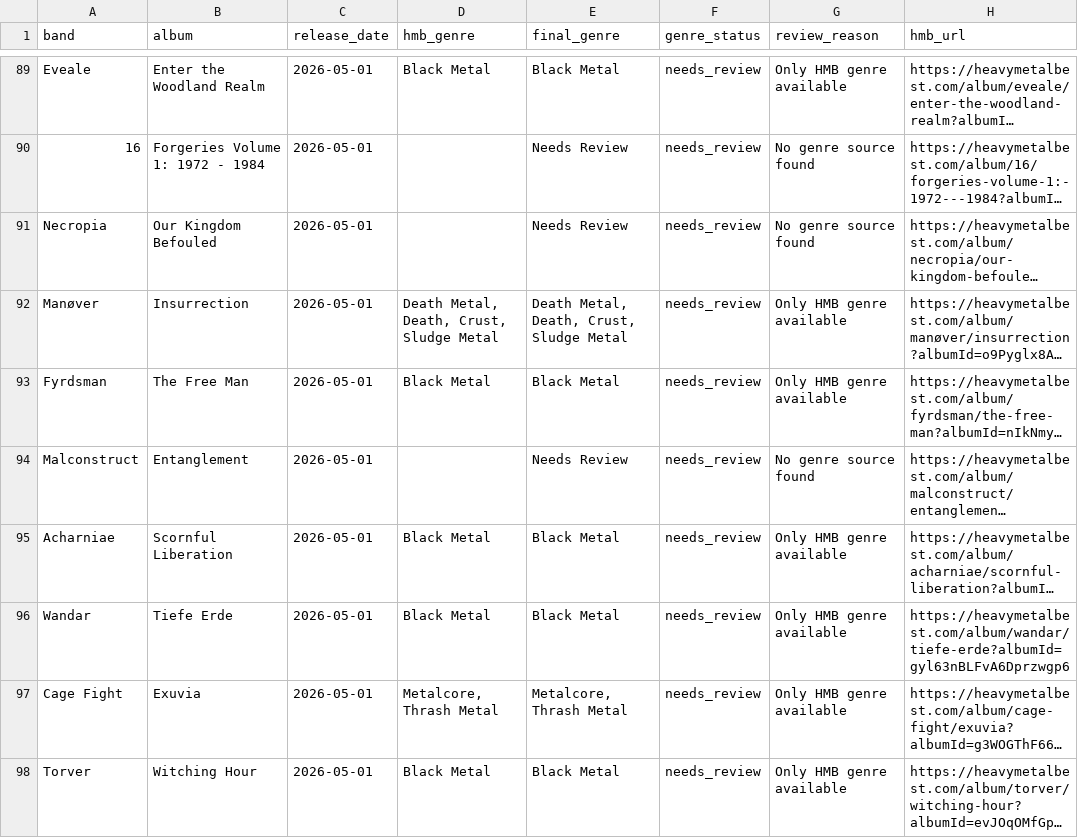
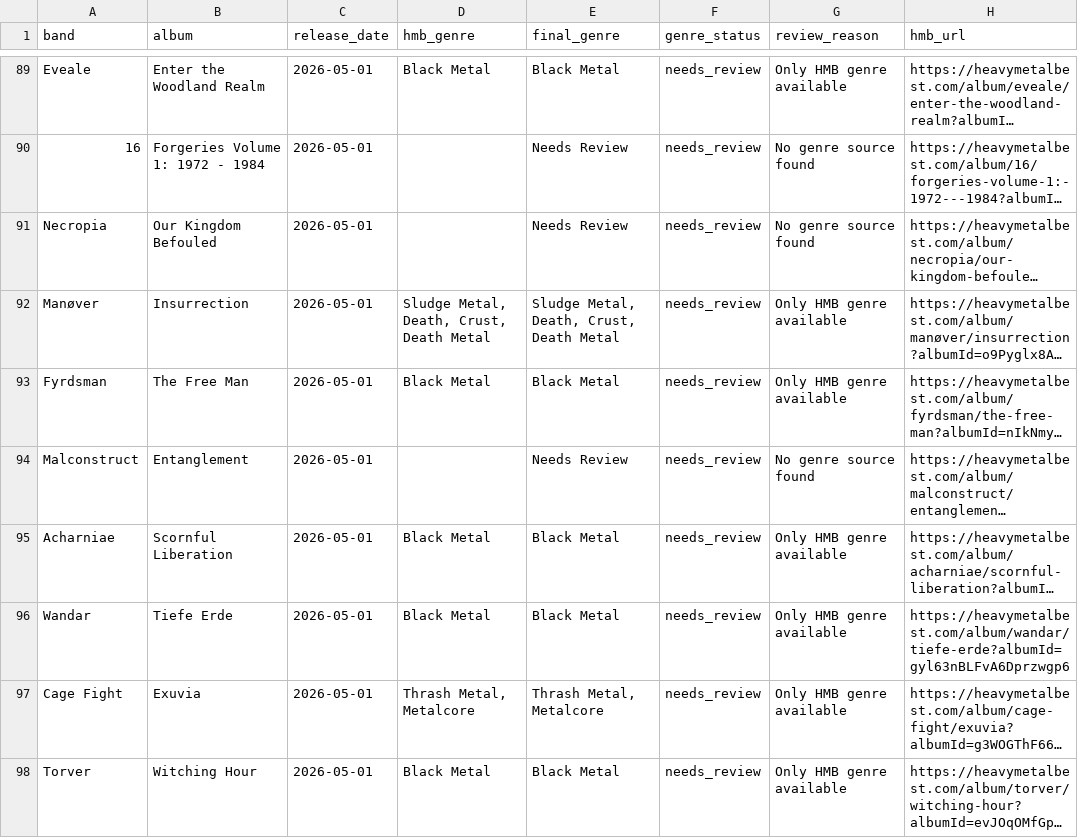
Before and after one commit to haukster1982/releases, a CSV file: data/unresolved_genres.csv, drawn as a sheet; only a part is shown, gaps mark what is left out; long unchanged cells end in …; the diff covers the shown part only; the diff names each change by its address in the sheet, - before the commit and + after, or states it on an @@ line.

```diff
--- a/data/unresolved_genres.csv
+++ b/data/unresolved_genres.csv
-D92 (hmb_genre): Death Metal, Death, Crust, Sludge Metal
+D92 (hmb_genre): Sludge Metal, Death, Crust, Death Metal
-E92 (final_genre): Death Metal, Death, Crust, Sludge Metal
+E92 (final_genre): Sludge Metal, Death, Crust, Death Metal
-D97 (hmb_genre): Metalcore, Thrash Metal
+D97 (hmb_genre): Thrash Metal, Metalcore
-E97 (final_genre): Metalcore, Thrash Metal
+E97 (final_genre): Thrash Metal, Metalcore
```
Also changed, not shown: 92 edited cells elsewhere in this file, data/hmb_export.csv, data/hmb_with_genres.csv, 1 other file.
